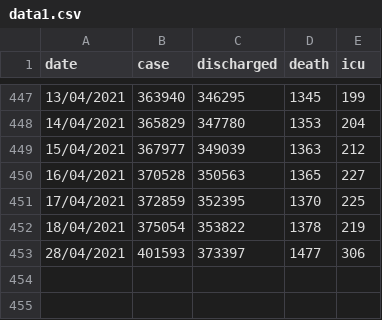
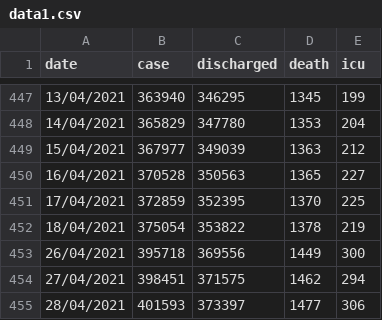
Before and after one commit to DrDiban/covid_Malaysia, a CSV file: data1.csv, drawn as a sheet; only a part is shown, gaps mark what is left out; the diff names each change by its address in the sheet, - before the commit and + after, or states it on an @@ line.

Commit message:
Update data1.csv

```diff
--- a/data1.csv
+++ b/data1.csv
+row 453: 26/04/2021 | 395718 | 369556 | 1449 | 300
+row 454: 27/04/2021 | 398451 | 371575 | 1462 | 294
```
